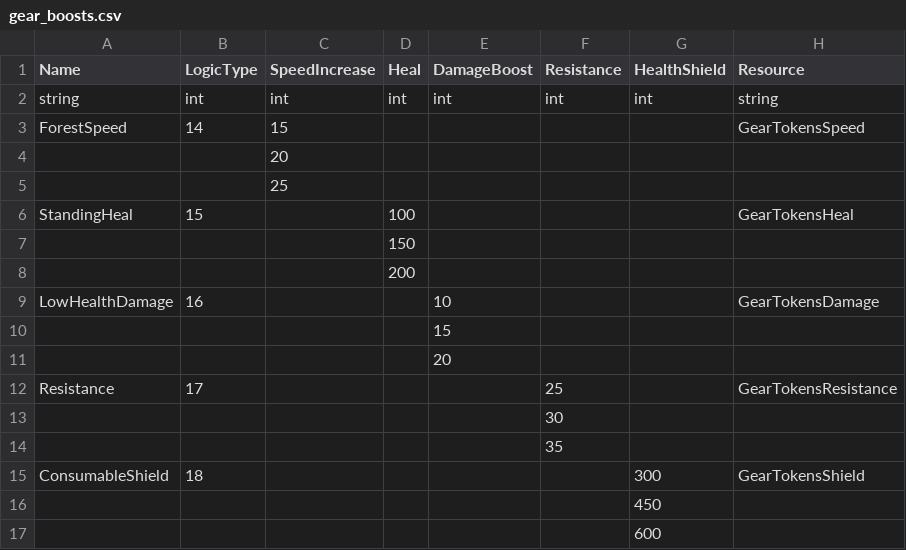
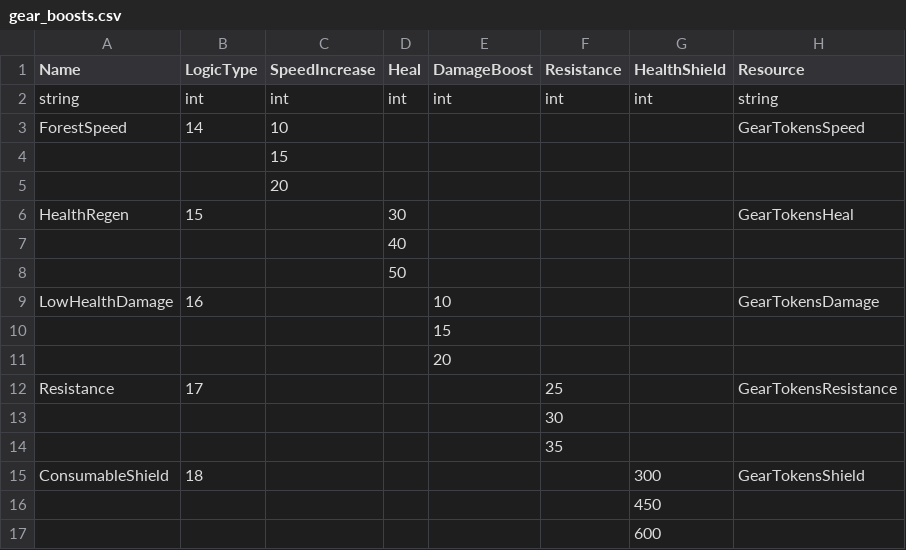
Before and after one commit to DzikStar/Supercell, a CSV file: Games/Brawl Stars/Files/assets/csv_logic/gear_boosts.csv, drawn as a sheet; only a part is shown; removed rows and columns are numbered as before the commit, all else as after; rows hold the shown columns only; the diff names each change by its address in the sheet, - before the commit and + after, or states it on an @@ line.

Commit message:
v42

```diff
--- a/Games/Brawl Stars/Files/assets/csv_logic/gear_boosts.csv
+++ b/Games/Brawl Stars/Files/assets/csv_logic/gear_boosts.csv
-C3 (SpeedIncrease): 15
+C3 (SpeedIncrease): 10
+row 4:  |  | 15
-row 5:  |  | 25
-A6 (Name): StandingHeal
+A6 (Name): HealthRegen
-D6 (Heal): 100
+D6 (Heal): 30
-D7 (Heal): 150
+D7 (Heal): 40
-D8 (Heal): 200
+D8 (Heal): 50
```
